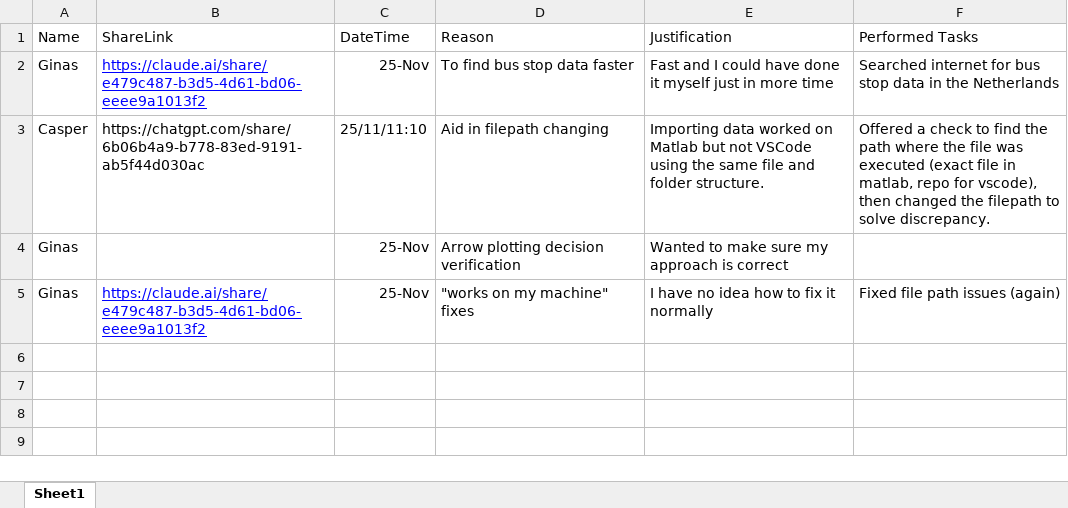
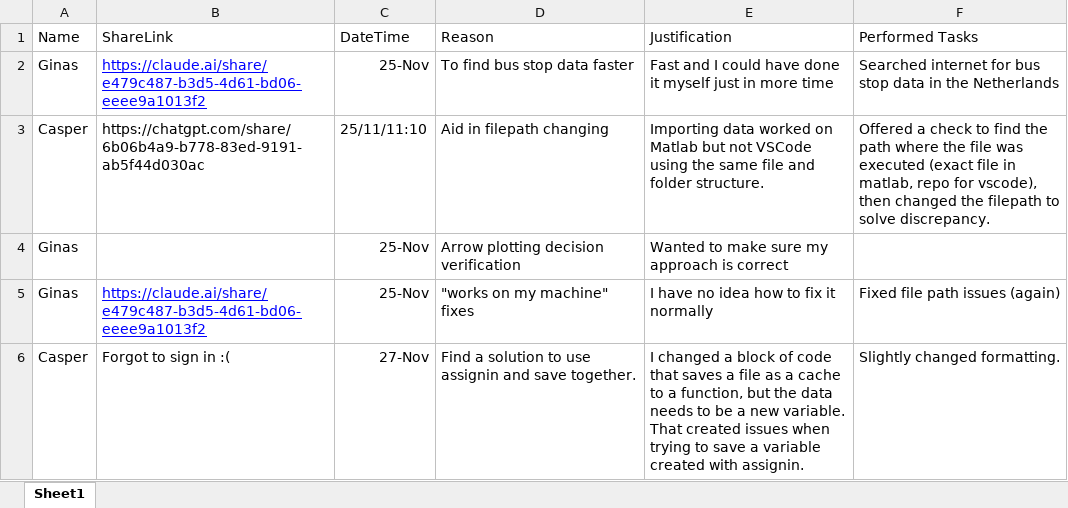
Before and after one commit to emilyvacca3/projectpart2, an Excel workbook: Legal/AIdoc.xlsx, sheet Sheet1, drawn as a sheet; values as stored, in another font and other column widths than the file's, no borders; the diff names each change by its address in the sheet, - before the commit and + after, or states it on an @@ line.

```diff
--- a/Legal/AIdoc.xlsx (sheet Sheet1)
+++ b/Legal/AIdoc.xlsx (sheet Sheet1)
+row 6: Casper | Forgot to sign in :( | 27-Nov | Find a solution to use assignin and save together. | I changed a block of code that saves a file as a cache to a function, but the data needs to be a new variable. That created issues when trying to save a variable created with assignin. | Slightly changed formatting.
```
Also changed, not shown: application/data/busstopssimple.xlsx, 10 other files.
